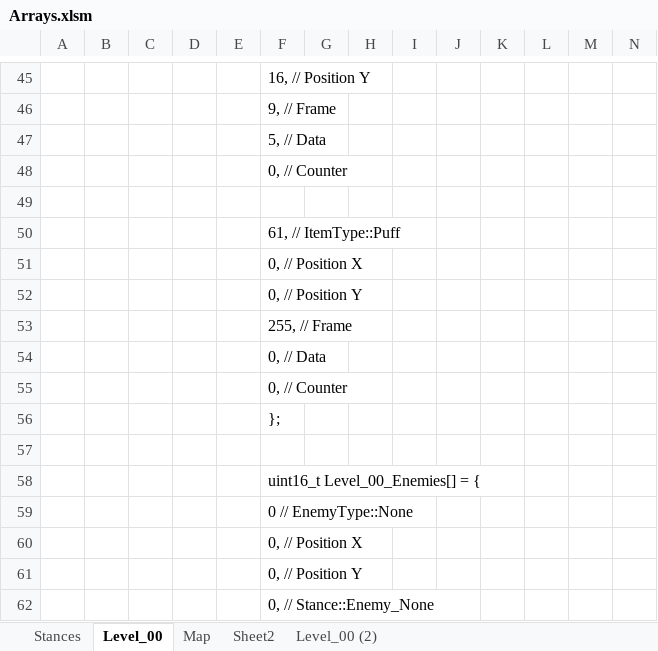
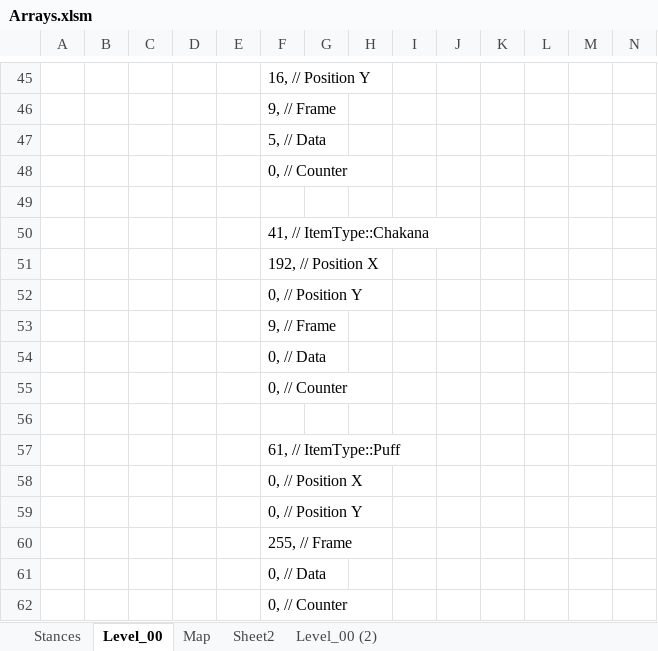
Before and after one commit to Press-Play-On-Tape/ChakanaChallenge, an Excel workbook: Arrays.xlsm, sheet Level_00, drawn as a sheet; only a part is shown, gaps mark what is left out; the shorter side is filled out with more unchanged rows; values as stored, in another font and other column widths than the file's, no borders; charts and pictures not drawn; rows hold the shown columns only; the diff names each change by its address in the sheet, - before the commit and + after, or states it on an @@ line.

```diff
--- a/Arrays.xlsm (sheet Level_00)
+++ b/Arrays.xlsm (sheet Level_00)
+row 50:  |  |  |  |  | 41, // ItemType::Chakana
+row 51:  |  |  |  |  | 192, // Position X
+row 52:  |  |  |  |  | 0, // Position Y
+row 53:  |  |  |  |  | 9, // Frame
+row 54:  |  |  |  |  | 0, // Data
+row 55:  |  |  |  |  | 0, // Counter
+row 56: (empty)
```
Also changed, not shown: charts or pictures, 21 other files.
